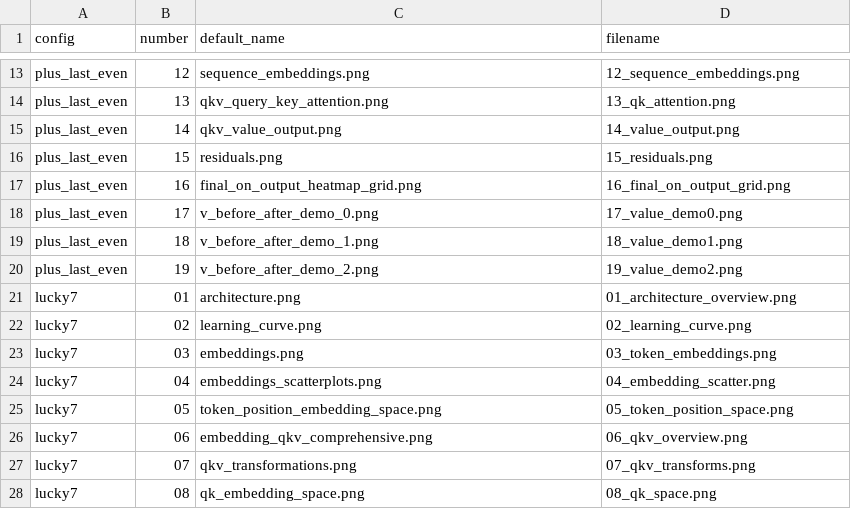
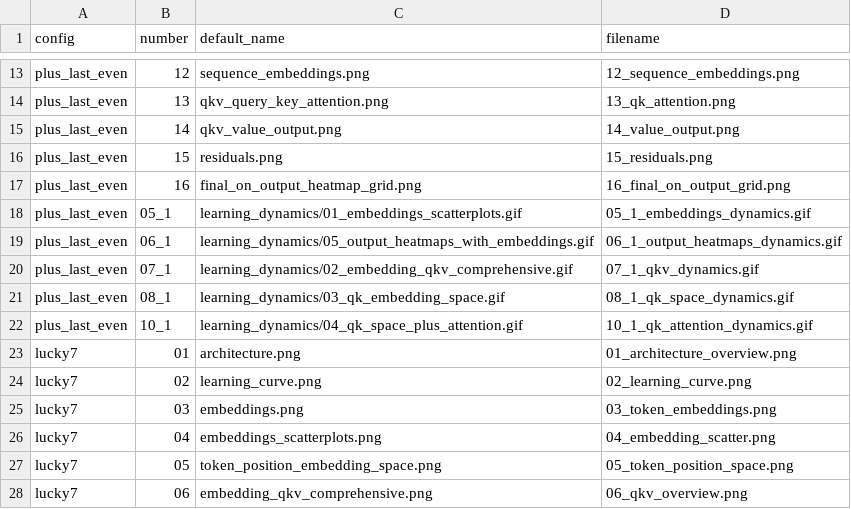
Before and after one commit to Raneem-mahajne/creating_transformer, a CSV file: plots_manifest.csv, drawn as a sheet; only a part is shown, gaps mark what is left out; the shorter side is filled out with more unchanged rows.

```diff
--- a/plots_manifest.csv
+++ b/plots_manifest.csv
@@ -17,5 +17,7 @@ plus_last_even,15,residuals.png,15_residuals.png
 plus_last_even,16,final_on_output_heatmap_grid.png,16_final_on_output_grid.png
-plus_last_even,17,v_before_after_demo_0.png,17_value_demo0.png
-plus_last_even,18,v_before_after_demo_1.png,18_value_demo1.png
-plus_last_even,19,v_before_after_demo_2.png,19_value_demo2.png
+plus_last_even,05_1,learning_dynamics/01_embeddings_scatterplots.gif,05_1_embeddings_dynamics.gif
+plus_last_even,06_1,learning_dynamics/05_output_heatmaps_with_embeddings.gif,06_1_output_heatmaps_dynamics.gif
+plus_last_even,07_1,learning_dynamics/02_embedding_qkv_comprehensive.gif,07_1_qkv_dynamics.gif
+plus_last_even,08_1,learning_dynamics/03_qk_embedding_space.gif,08_1_qk_space_dynamics.gif
+plus_last_even,10_1,learning_dynamics/04_qk_space_plus_attention.gif,10_1_qk_attention_dynamics.gif
 lucky7,01,architecture.png,01_architecture_overview.png
```
Also changed, not shown: 5 other files.
